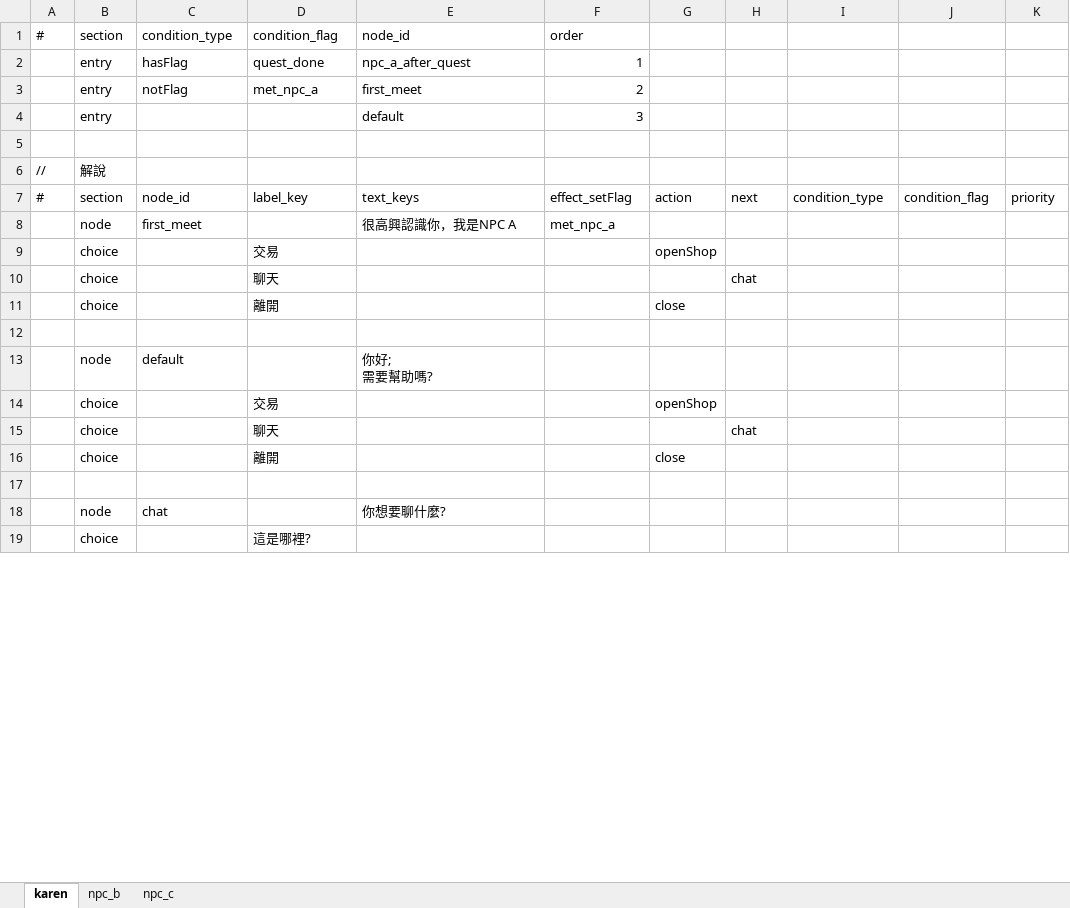
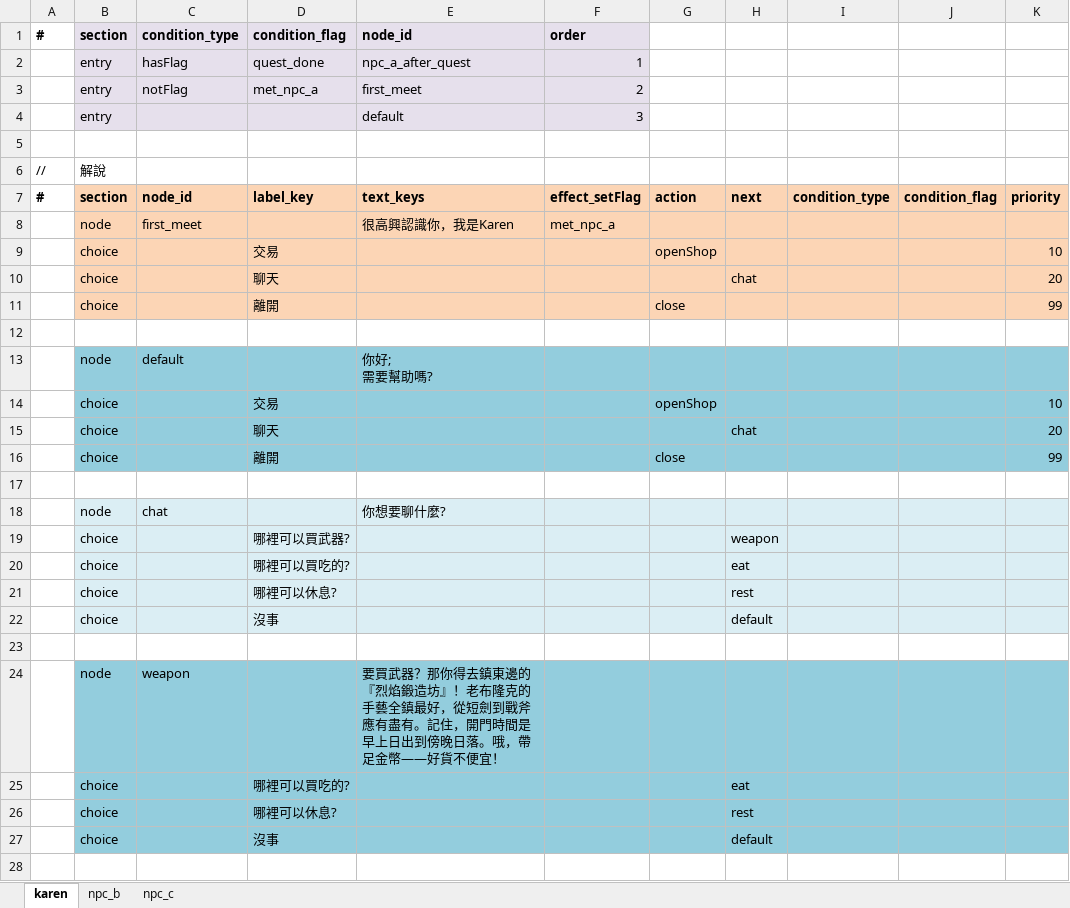
Before and after one commit to bwm0822/game_02, an Excel workbook: xls/dialog_v2.xlsx, sheet karen, drawn as a sheet; only a part is shown; values as stored, in another font and other column widths than the file's, no borders; addresses are those after the commit; the diff covers the shown part only; the diff names each change by its address in the sheet, - before the commit and + after, or states it on an @@ line.

```diff
--- a/xls/dialog_v2.xlsx (sheet karen)
+++ b/xls/dialog_v2.xlsx (sheet karen)
-A1:F1 bold: off
+A1:F1 bold: on
-B1:F4 fill: none
+B1:F4 fill: #E6E0EC
-A7:K7 bold: off
+A7:K7 bold: on
-B7:K11 fill: none
+B7:K11 fill: #FCD5B5
-E8: 很高興認識你，我是NPC A
+E8: 很高興認識你，我是Karen
-K9: (empty)
+K9: 10
-K10: (empty)
+K10: 20
-K11: (empty)
+K11: 99
-B13:K16 fill: none
+B13:K16 fill: #93CDDD
-K14: (empty)
+K14: 10
-K15: (empty)
+K15: 20
-K16: (empty)
+K16: 99
-B18:K18 fill: none
+B18:K18 fill: #DBEEF4
+row 19:  | choice |  | 哪裡可以買武器? |  |  |  | weapon
+row 20:  | choice |  | 哪裡可以買吃的? |  |  |  | eat
+row 21:  | choice |  | 哪裡可以休息? |  |  |  | rest
+row 22:  | choice |  | 沒事 |  |  |  | default
-row 23:  | choice |  | 這是哪裡?
+row 23: (empty)
+row 24:  | node | weapon |  | 要買武器？那你得去鎮東邊的『烈焰鍛造坊』！老布隆克的手藝全鎮最好，從短劍到戰斧應有盡有。記住，開門時間是早上日出到傍晚日落。哦，帶足金幣——好貨不便宜！
+row 25:  | choice |  | 哪裡可以買吃的? |  |  |  | eat
+row 26:  | choice |  | 哪裡可以休息? |  |  |  | rest
+row 27:  | choice |  | 沒事 |  |  |  | default
+row 28: (empty)
```
Also changed, not shown: 6 added rows, 2 edited cells and cell formats elsewhere in this sheet, 3 other files.
